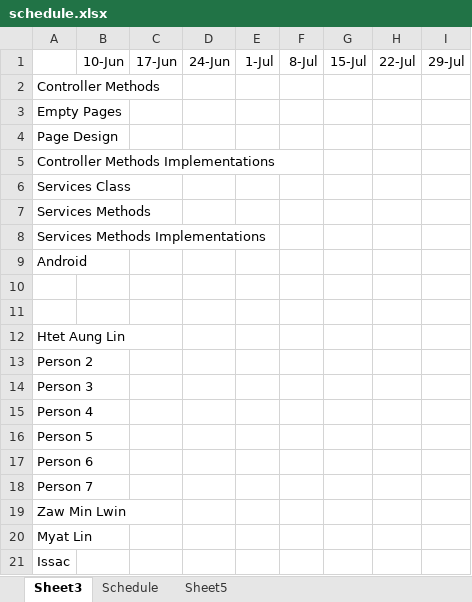
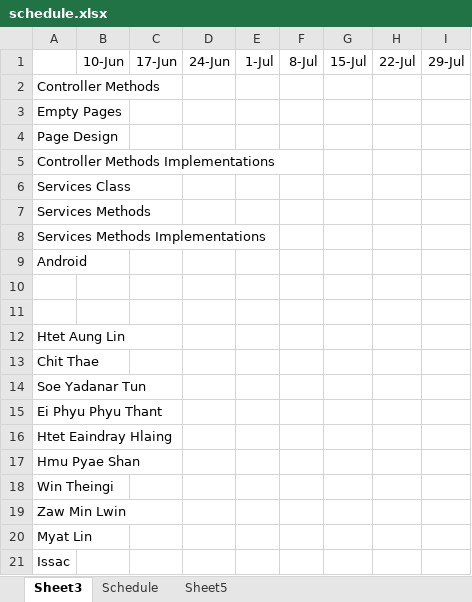
Before and after one commit to lanaflonPerso/intern-web, an Excel workbook: documents/schedule.xlsx, sheet Sheet3, drawn as a sheet; values as stored, in another font and other column widths than the file's, no borders; charts and pictures not drawn; the diff names each change by its address in the sheet, - before the commit and + after, or states it on an @@ line.

```diff
--- a/documents/schedule.xlsx (sheet Sheet3)
+++ b/documents/schedule.xlsx (sheet Sheet3)
-A13: Person 2
+A13: Chit Thae
-A14: Person 3
+A14: Soe Yadanar Tun
-A15: Person 4
+A15: Ei Phyu Phyu Thant
-A16: Person 5
+A16: Htet Eaindray Hlaing
-A17: Person 6
+A17: Hmu Pyae Shan
-A18: Person 7
+A18: Win Theingi
```
Also changed, not shown: sheet Schedule, 9 other files.
